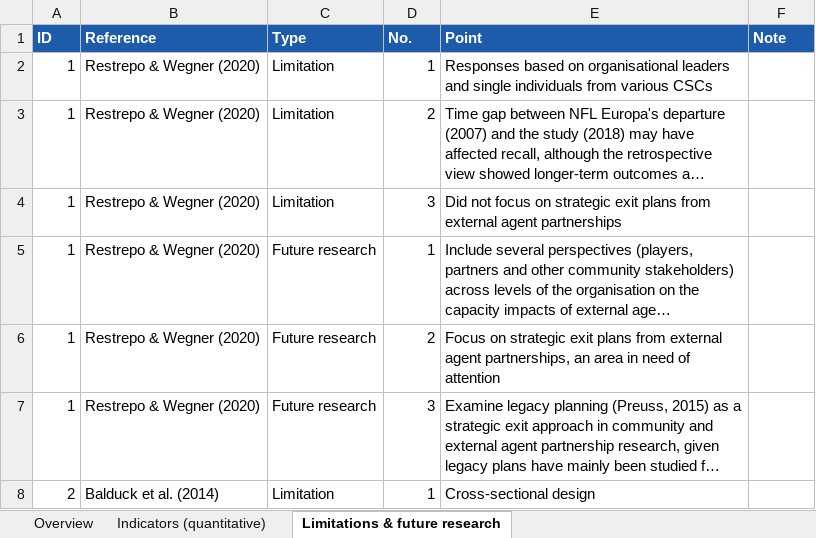
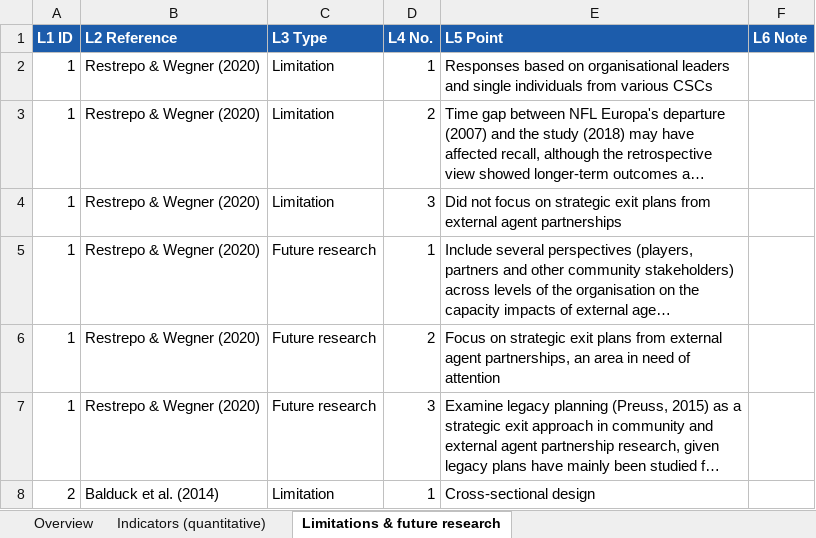
Before and after one commit to sinankprn/sys, an Excel workbook: organised_extraction.xlsx, sheet Limitations & future research, drawn as a sheet; only a part is shown; long unchanged cells end in …; values as stored, in another font and other column widths than the file's, no borders; removed rows and columns are numbered as before the commit, all else as after; the diff names each change by its address in the sheet, - before the commit and + after, or states it on an @@ line.

```diff
--- a/organised_extraction.xlsx (sheet Limitations & future research)
+++ b/organised_extraction.xlsx (sheet Limitations & future research)
-row 1: ID | Reference | Type | No. | Point | Note
+row 1: L1 ID | L2 Reference | L3 Type | L4 No. | L5 Point | L6 Note
```
Also changed, not shown: sheet Overview, sheet Indicators (quantitative), 7 other files.
